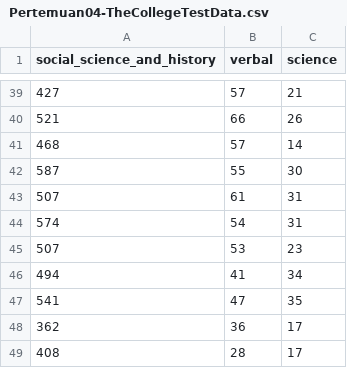
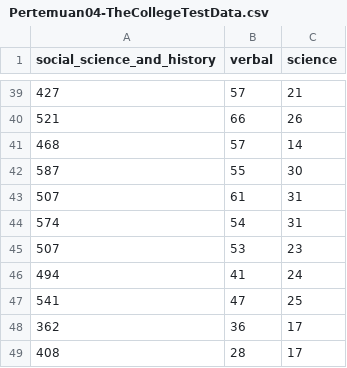
Before and after one commit to gestyan/dataset, a CSV file: apg/Pertemuan04-TheCollegeTestData.csv, drawn as a sheet; only a part is shown, gaps mark what is left out.

Commit message:
Update Pertemuan04-TheCollegeTestData.csv

```diff
--- a/apg/Pertemuan04-TheCollegeTestData.csv
+++ b/apg/Pertemuan04-TheCollegeTestData.csv
@@ -45,4 +45,4 @@
 507,53,23
-494,41,34
-541,47,35
+494,41,24
+541,47,25
 362,36,17
```
